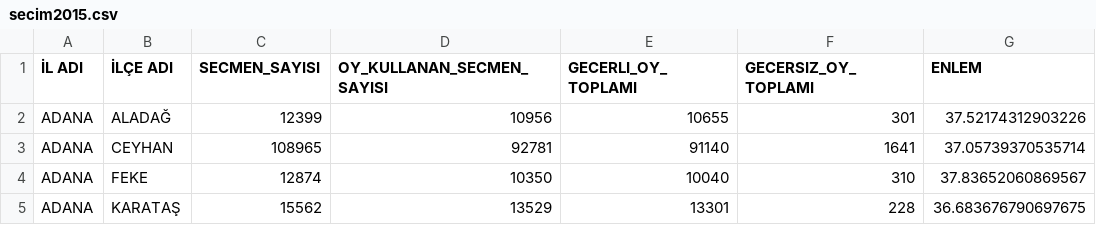
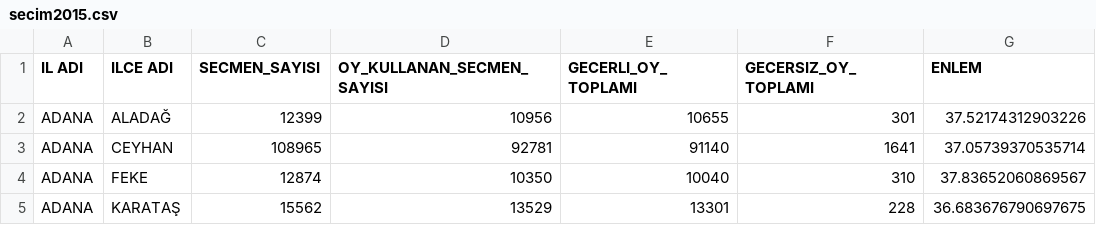
Before and after one commit to SBNC-Bavlab/ML-Algorithms-Visualization-and-Positioning, a CSV file: Bokeh/K_Means/Data/secim2015.csv, drawn as a sheet; only a part is shown; the diff names each change by its address in the sheet, - before the commit and + after, or states it on an @@ line.

Commit message:
-k_means runned -car.txt became partly turkish (eng part shall be changed) -neural updated -k_means html will be replaced with pizza courier analogy.

```diff
--- a/Bokeh/K_Means/Data/secim2015.csv
+++ b/Bokeh/K_Means/Data/secim2015.csv
-A1: İL ADI
+A1: IL ADI
-B1: İLÇE ADI
+B1: ILCE ADI
```
Also changed, not shown: 8 other files.
